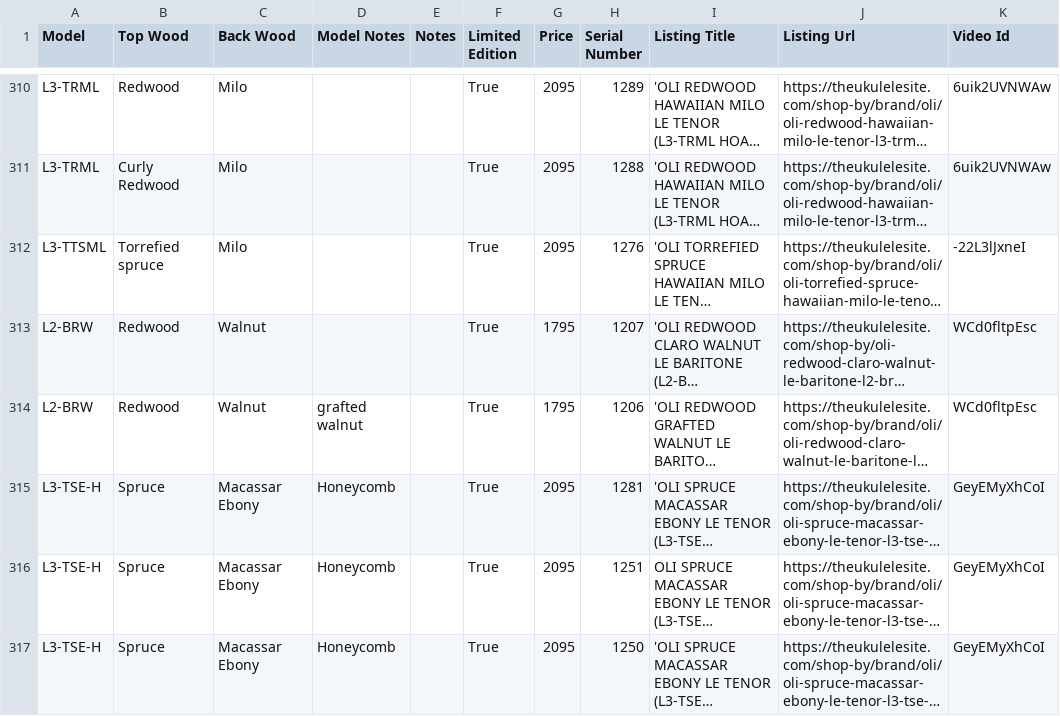
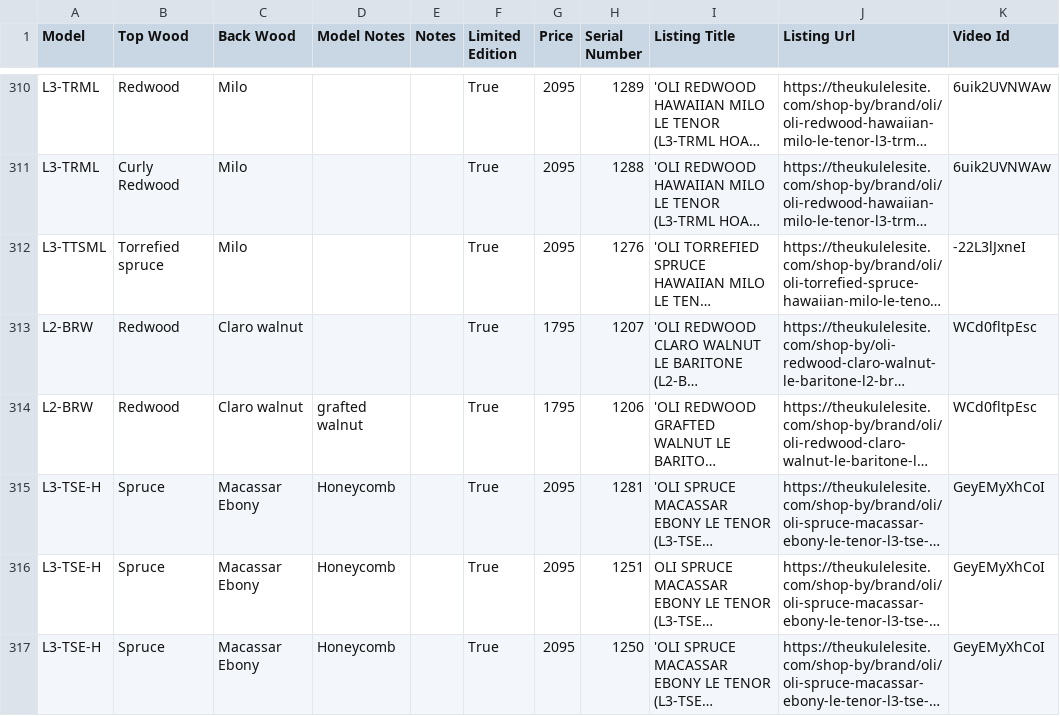
Before and after one commit to wykhuh/oli-database, a CSV file: app/data/units_list.csv, drawn as a sheet; only a part is shown, gaps mark what is left out; long unchanged cells end in …; the diff covers the shown part only; the diff names each change by its address in the sheet, - before the commit and + after, or states it on an @@ line.

```diff
--- a/app/data/units_list.csv
+++ b/app/data/units_list.csv
-C313:C314 (Back Wood): Walnut
+C313:C314 (Back Wood): Claro walnut
```
Also changed, not shown: 13 edited cells elsewhere in this file, app/data/models_list.csv, raw_data/Oli.csv.
